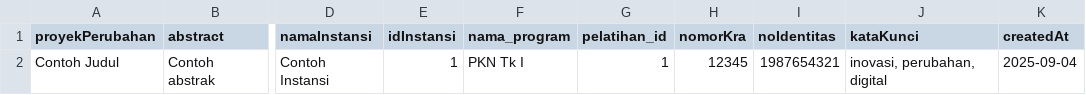
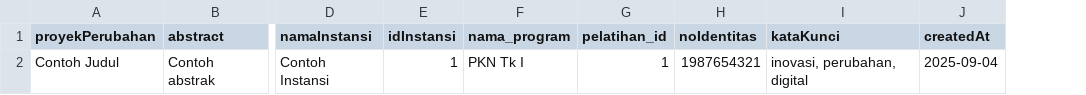
Before and after one commit to pujisubarkah/Astina, a CSV file: public/template-proyek.csv, drawn as a sheet; only a part is shown, gaps mark what is left out; the diff names each change by its address in the sheet, - before the commit and + after, or states it on an @@ line.

```diff
--- a/public/template-proyek.csv
+++ b/public/template-proyek.csv
-column H (nomorKra), row 2: 12345
```
Also changed, not shown: 19 other files.
